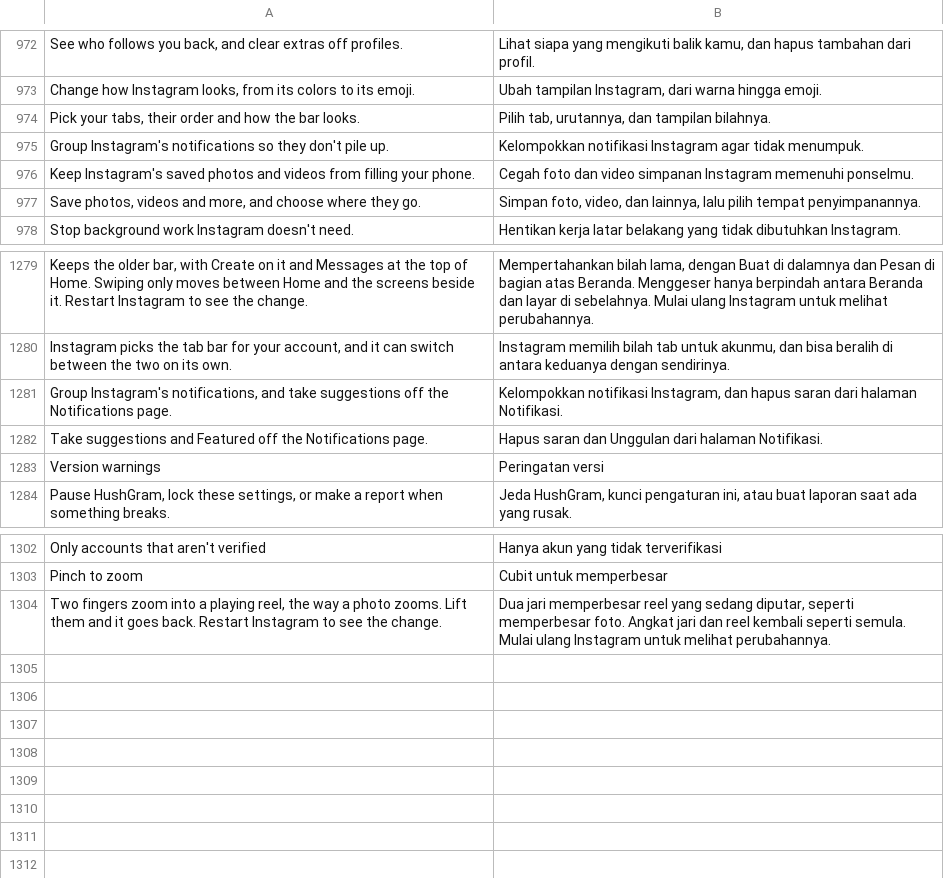
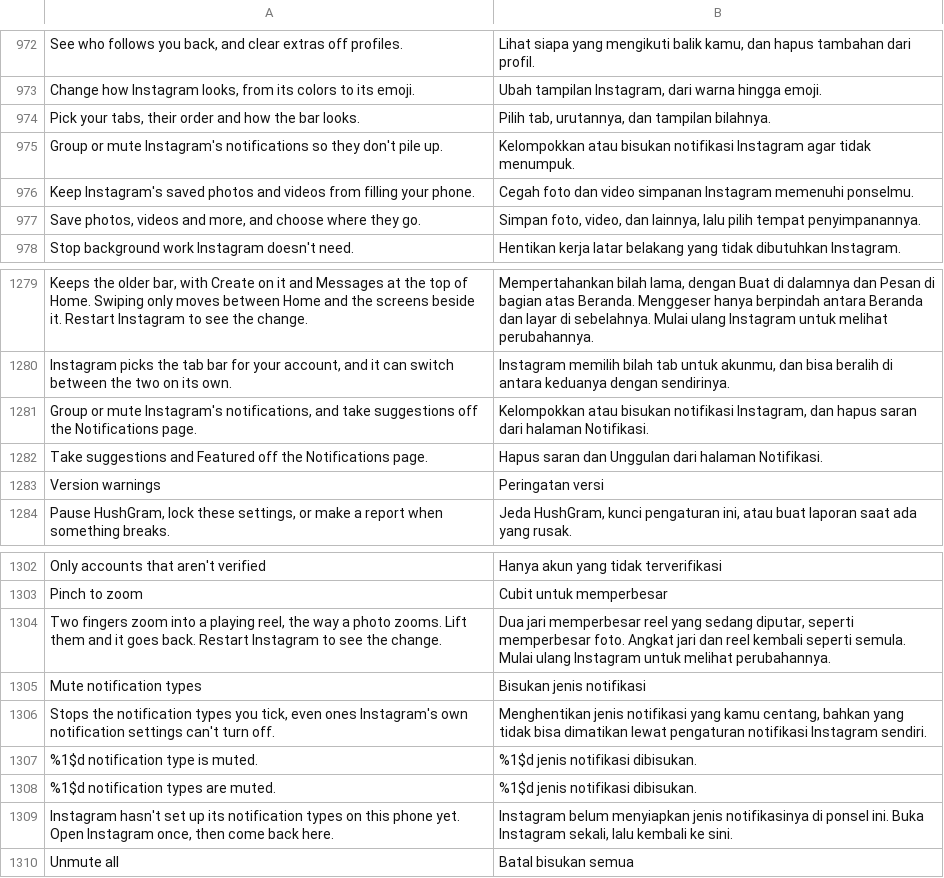
Before and after one commit to Rocky0-0/Instagram-Ultimate, a TSV file: extensions/shared/library/src/main/l10n/in.tsv, drawn as a sheet; only a part is shown, gaps mark what is left out.

```diff
--- a/extensions/shared/library/src/main/l10n/in.tsv
+++ b/extensions/shared/library/src/main/l10n/in.tsv
@@ -974,3 +974,3 @@ Change how Instagram looks, from its colors to its emoji.	Ubah tampilan Instagra
 Pick your tabs, their order and how the bar looks.	Pilih tab, urutannya, dan tampilan bilahnya.
-Group Instagram's notifications so they don't pile up.	Kelompokkan notifikasi Instagram agar tidak menumpuk.
+Group or mute Instagram's notifications so they don't pile up.	Kelompokkan atau bisukan notifikasi Instagram agar tidak menumpuk.
 Keep Instagram's saved photos and videos from filling your phone.	Cegah foto dan video simpanan Instagram memenuhi ponselmu.
@@ -1280,3 +1280,3 @@ Keeps the older bar, with Create on it and Messages at the top of Home. Swiping
 Instagram picks the tab bar for your account, and it can switch between the two on its own.	Instagram memilih bilah tab untuk akunmu, dan bisa beralih di antara keduanya dengan sendirinya.
-Group Instagram's notifications, and take suggestions off the Notifications page.	Kelompokkan notifikasi Instagram, dan hapus saran dari halaman Notifikasi.
+Group or mute Instagram's notifications, and take suggestions off the Notifications page.	Kelompokkan atau bisukan notifikasi Instagram, dan hapus saran dari halaman Notifikasi.
 Take suggestions and Featured off the Notifications page.	Hapus saran dan Unggulan dari halaman Notifikasi.
@@ -1304 +1304,7 @@ Pinch to zoom	Cubit untuk memperbesar
 Two fingers zoom into a playing reel, the way a photo zooms. Lift them and it goes back. Restart Instagram to see the change.	Dua jari memperbesar reel yang sedang diputar, seperti memperbesar foto. Angkat jari dan reel kembali seperti semula. Mulai ulang Instagram untuk melihat perubahannya.
+Mute notification types	Bisukan jenis notifikasi
+Stops the notification types you tick, even ones Instagram's own notification settings can't turn off.	Menghentikan jenis notifikasi yang kamu centang, bahkan yang tidak bisa dimatikan lewat pengaturan notifikasi Instagram sendiri.
+%1$d notification type is muted.	%1$d jenis notifikasi dibisukan.
+%1$d notification types are muted.	%1$d jenis notifikasi dibisukan.
+Instagram hasn't set up its notification types on this phone yet. Open Instagram once, then come back here.	Instagram belum menyiapkan jenis notifikasinya di ponsel ini. Buka Instagram sekali, lalu kembali ke sini.
+Unmute all	Batal bisukan semua
```
Also changed, not shown: extensions/shared/library/src/main/l10n/de.tsv, extensions/shared/library/src/main/l10n/es.tsv, 21 other files.
